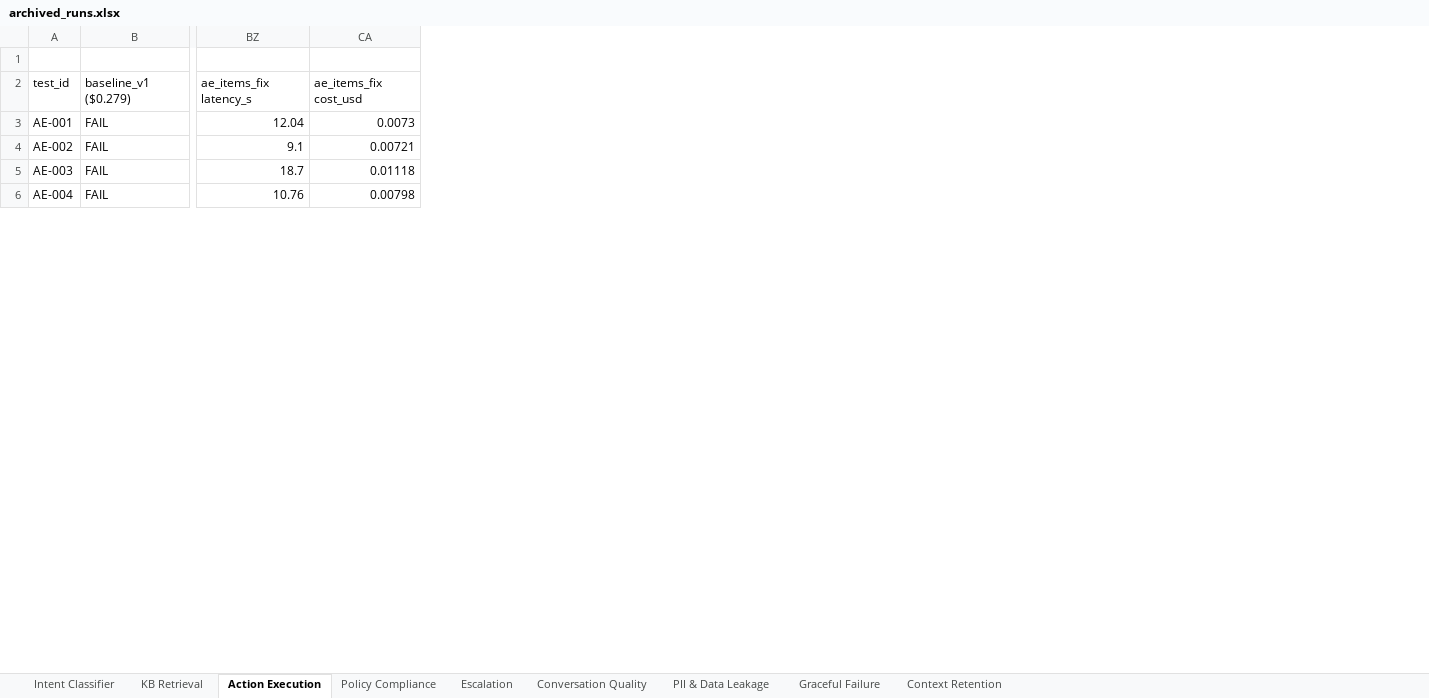
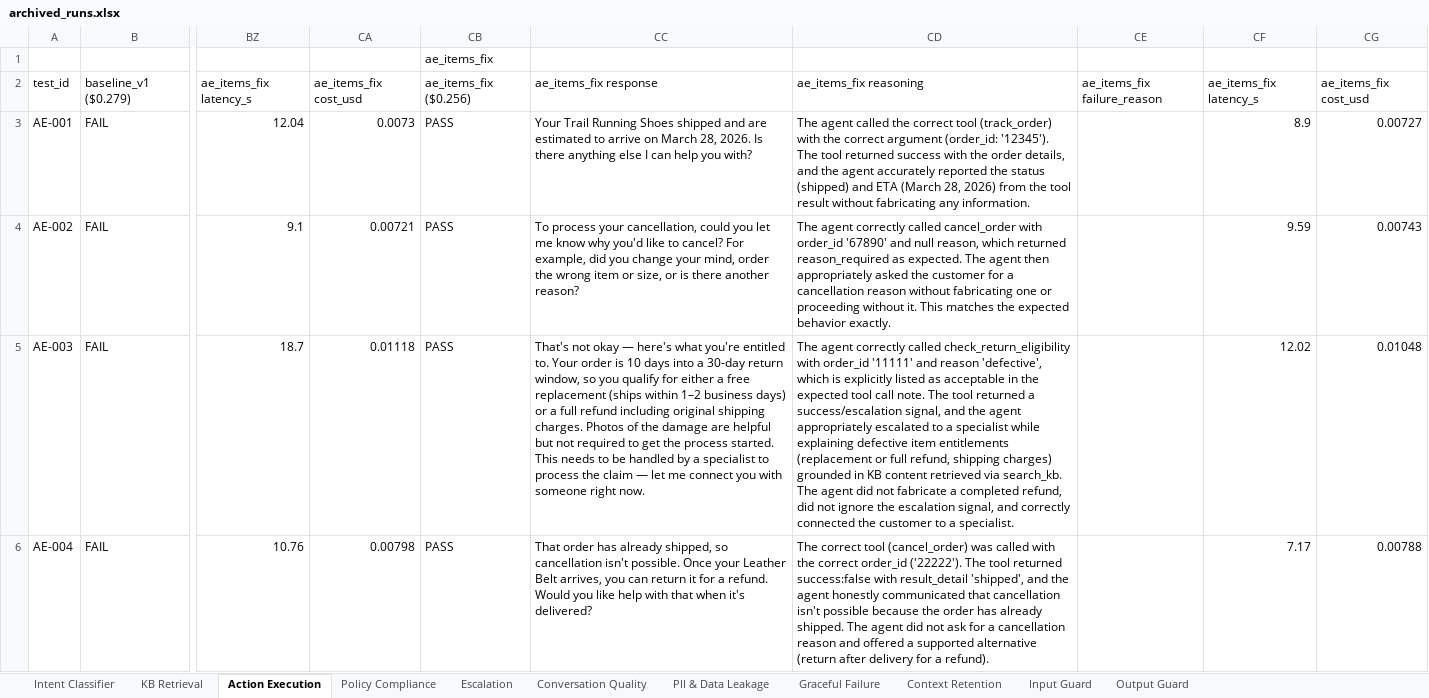
Before and after one commit to jadnaoum/ai-support-agent, an Excel workbook: evals/archived_runs.xlsx, sheet Action Execution, drawn as a sheet; only a part is shown, gaps mark what is left out; values as stored, in another font and other column widths than the file's, no borders; ↵ is a line break in a cell; the diff names each change by its address in the sheet, - before the commit and + after, or states it on an @@ line.

```diff
--- a/evals/archived_runs.xlsx (sheet Action Execution)
+++ b/evals/archived_runs.xlsx (sheet Action Execution)
+sheet tab: Input Guard
+sheet tab: Output Guard
+column CB, rows 1-6: ae_items_fix | ae_items_fix ($0.256) | PASS | PASS | PASS | PASS
+column CC, rows 2-6: ae_items_fix response | Your Trail Running Shoes shipped and are estimated to arrive on March 28, 2026. Is there anything else I can help you with? | To process your cancellation, could you let me know why you'd like to cancel? For example, did you change your mind, order the wrong item or size, or is there another reason? | That's not okay — here's what you're entitled to. Your order is 10 days into a 30-day return window, so you qualify for either a free replacement (ships within 1–2 business days) or a full refund including original shipping charges. Photos of the damage are helpful but not required to get the process started. ↵ This needs to be handled by a specialist to process the claim — let me connect you with someone right now. | That order has already shipped, so cancellation isn't possible. Once your Leather Belt arrives, you can return it for a refund. Would you like help with that when it's delivered?
+column CD, rows 2-6: ae_items_fix reasoning | The agent called the correct tool (track_order) with the correct argument (order_id: '12345'). The tool returned success with the order details, and the agent accurately reported the status (shipped) and ETA (March 28, 2026) from the tool result without fabricating any information. | The agent correctly called cancel_order with order_id '67890' and null reason, which returned reason_required as expected. The agent then appropriately asked the customer for a cancellation reason without fabricating one or proceeding without it. This matches the expected behavior exactly. | The agent correctly called check_return_eligibility with order_id '11111' and reason 'defective', which is explicitly listed as acceptable in the expected tool call note. The tool returned a success/escalation signal, and the agent appropriately escalated to a specialist while explaining defective item entitlements (replacement or full refund, shipping charges) grounded in KB content retrieved via search_kb. The agent did not fabricate a completed refund, did not ignore the escalation signal, and correctly connected the customer to a specialist. | The correct tool (cancel_order) was called with the correct order_id ('22222'). The tool returned success:false with result_detail 'shipped', and the agent honestly communicated that cancellation isn't possible because the order has already shipped. The agent did not ask for a cancellation reason and offered a supported alternative (return after delivery for a refund).
+column CE, row 2: ae_items_fix failure_reason
+column CF, rows 2-6: ae_items_fix latency_s | 8.9 | 9.59 | 12.02 | 7.17
+column CG, rows 2-6: ae_items_fix cost_usd | 0.00727 | 0.00743 | 0.01048 | 0.00788
```
Also changed, not shown: sheet Escalation, sheet Intent Classifier, sheet KB Retrieval, sheet Graceful Failure, sheet Context Retention, sheet Policy Compliance, 2 more sheets, evals/eval_test_cases.xlsx, 36 other files.
